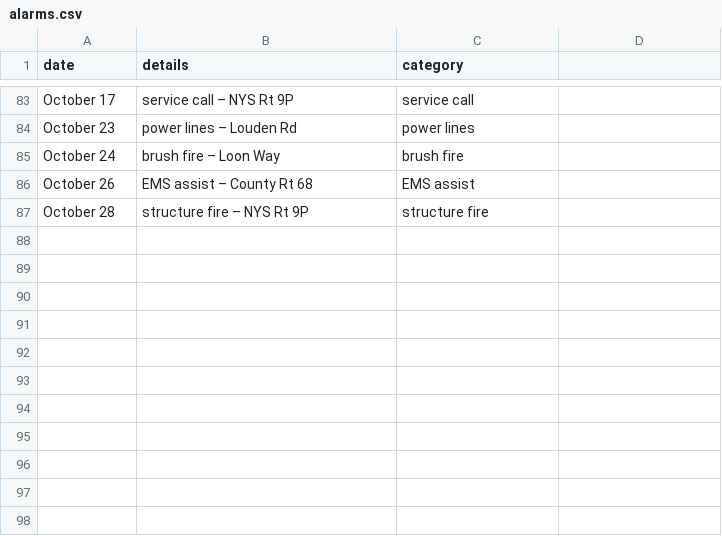
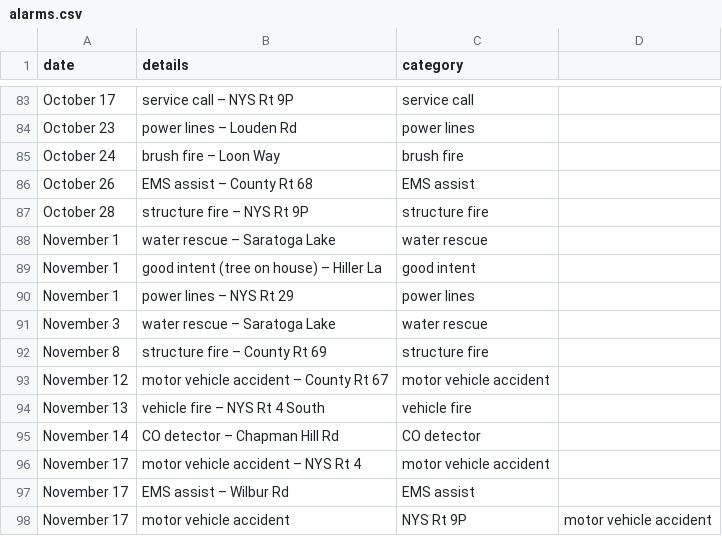
Before and after one commit to qsfd/qsfd.com, a CSV file: _data/alarms.csv, drawn as a sheet; only a part is shown, gaps mark what is left out; the diff names each change by its address in the sheet, - before the commit and + after, or states it on an @@ line.

Commit message:
Update alarms

```diff
--- a/_data/alarms.csv
+++ b/_data/alarms.csv
+row 88: November 1 | water rescue – Saratoga Lake | water rescue
+row 89: November 1 | good intent (tree on house) – Hiller La | good intent
+row 90: November 1 | power lines – NYS Rt 29 | power lines
+row 91: November 3 | water rescue – Saratoga Lake | water rescue
+row 92: November 8 | structure fire – County Rt 69 | structure fire
+row 93: November 12 | motor vehicle accident – County Rt 67 | motor vehicle accident
+row 94: November 13 | vehicle fire – NYS Rt 4 South | vehicle fire
+row 95: November 14 | CO detector – Chapman Hill Rd | CO detector
+row 96: November 17 | motor vehicle accident – NYS Rt 4 | motor vehicle accident
+row 97: November 17 | EMS assist – Wilbur Rd | EMS assist
+row 98: November 17 | motor vehicle accident | NYS Rt 9P | motor vehicle accident
```
